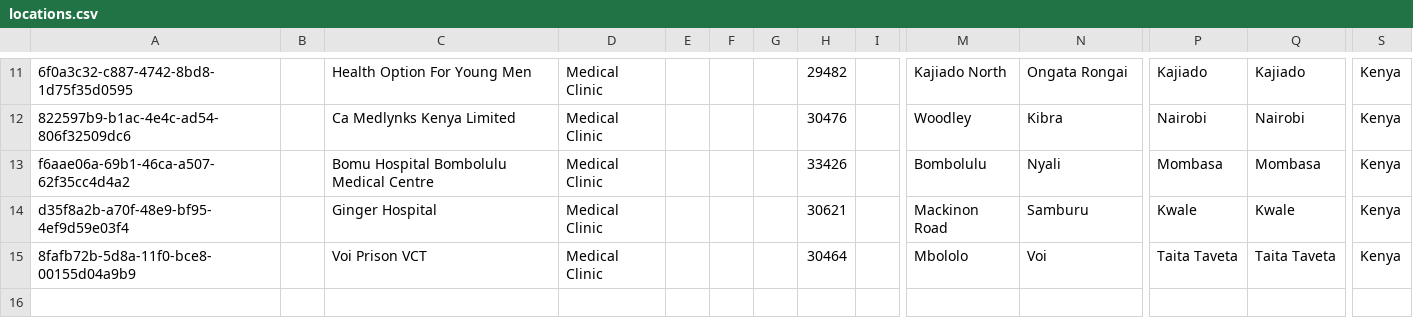
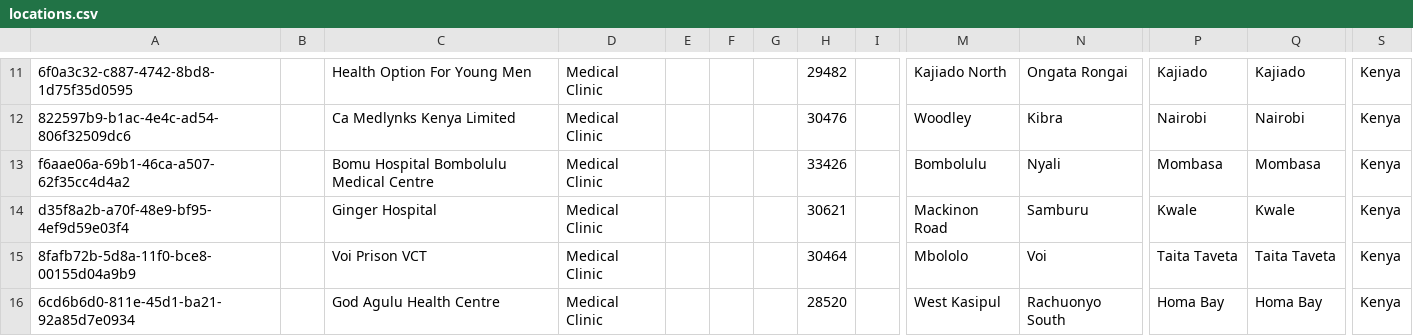
Before and after one commit to enyaencha/openmrs-config-kenyaemr, a CSV file: configuration/locations/locations.csv, drawn as a sheet; only a part is shown, gaps mark what is left out; rows hold the shown columns only; the diff names each change by its address in the sheet, - before the commit and + after, or states it on an @@ line.

Commit message:
Added God Agulu Health center facility (#1427)

```diff
--- a/configuration/locations/locations.csv
+++ b/configuration/locations/locations.csv
+row 16: 6cd6b6d0-811e-45d1-ba21-92a85d7e0934 |  | God Agulu Health Centre | Medical Clinic |  |  |  | 28520 |  | West Kasipul | Rachuonyo South | Homa Bay | Homa Bay | Kenya
```
